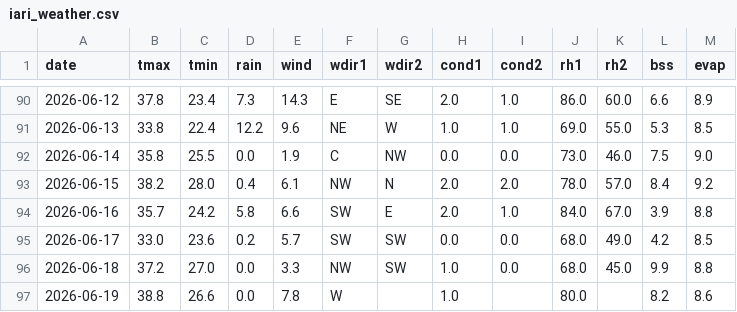
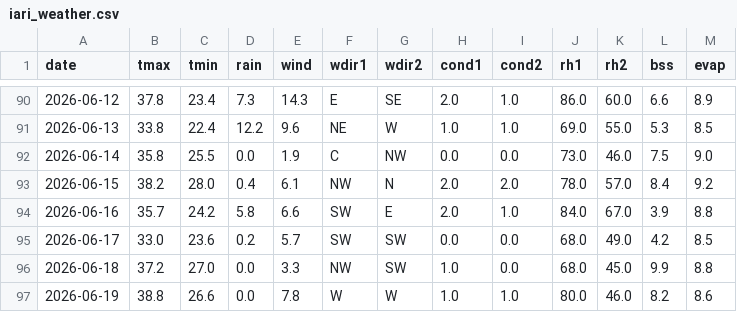
Before and after one commit to rameshram96/iari_weather_data, a CSV file: data/iari_weather.csv, drawn as a sheet; only a part is shown, gaps mark what is left out.

```diff
--- a/data/iari_weather.csv
+++ b/data/iari_weather.csv
@@ -96,2 +96,2 @@ date,tmax,tmin,rain,wind,wdir1,wdir2,cond1,cond2,rh1,rh2,bss,evap
 2026-06-18,37.2,27.0,0.0,3.3,NW,SW,1.0,0.0,68.0,45.0,9.9,8.8
-2026-06-19,38.8,26.6,0.0,7.8,W,,1.0,,80.0,,8.2,8.6
+2026-06-19,38.8,26.6,0.0,7.8,W,W,1.0,1.0,80.0,46.0,8.2,8.6
```
Also changed, not shown: 1 other file.
